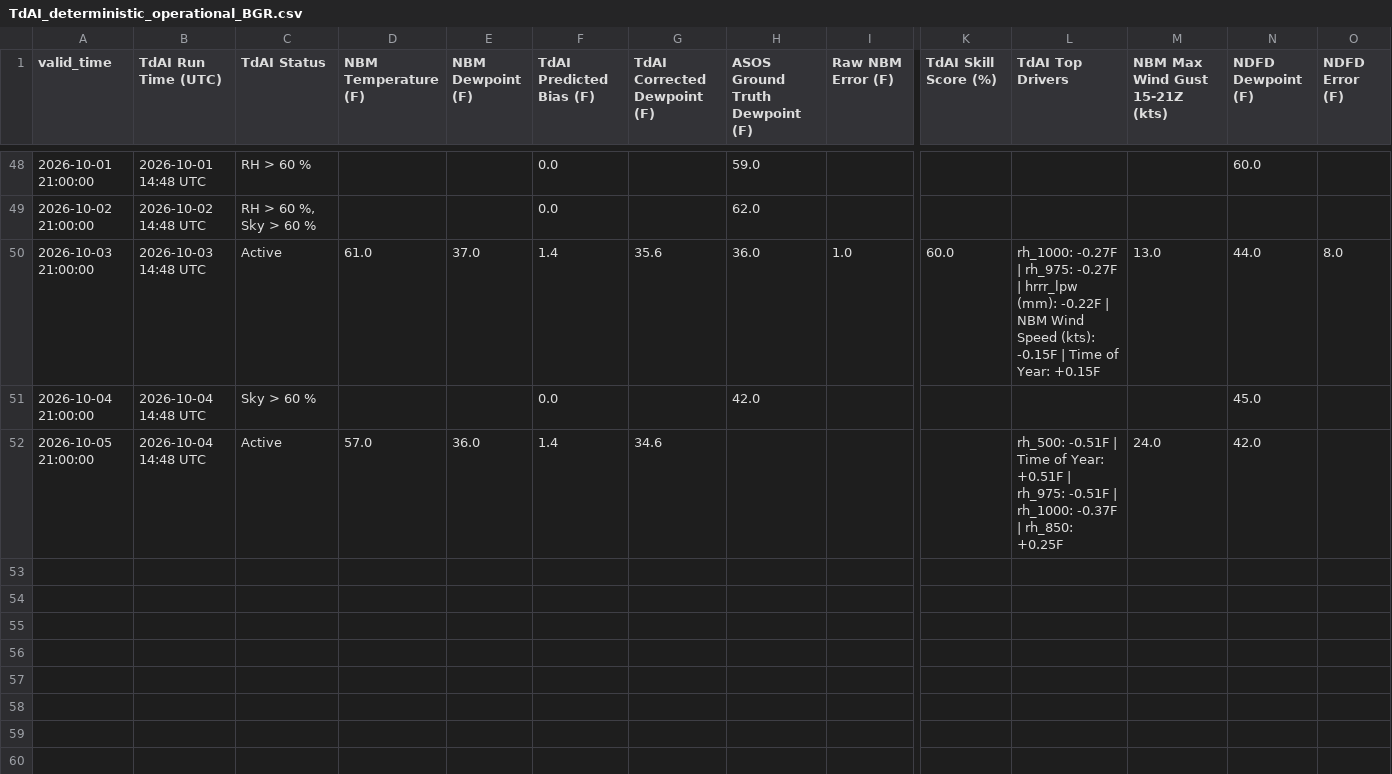
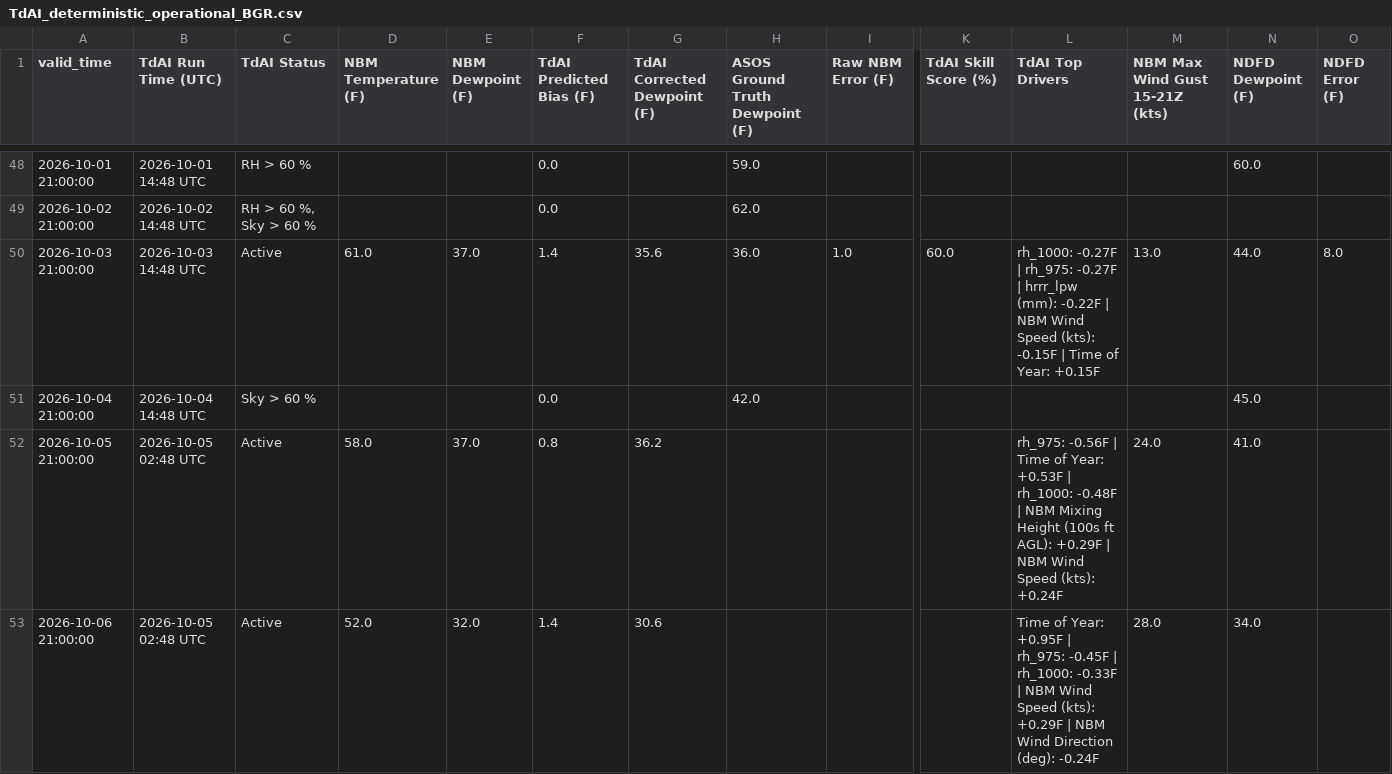
Before and after one commit to sean838432/TdAI, a CSV file: deterministic_output/TdAI_deterministic_operational_BGR.csv, drawn as a sheet; only a part is shown, gaps mark what is left out; rows hold the shown columns only; the diff names each change by its address in the sheet, - before the commit and + after, or states it on an @@ line.

```diff
--- a/deterministic_output/TdAI_deterministic_operational_BGR.csv
+++ b/deterministic_output/TdAI_deterministic_operational_BGR.csv
-B52 (TdAI Run Time (UTC)): 2026-10-04 14:48 UTC
+B52 (TdAI Run Time (UTC)): 2026-10-05 02:48 UTC
-D52 (NBM Temperature (F)): 57.0
+D52 (NBM Temperature (F)): 58.0
-E52 (NBM Dewpoint (F)): 36.0
+E52 (NBM Dewpoint (F)): 37.0
-F52 (TdAI Predicted Bias (F)): 1.4
+F52 (TdAI Predicted Bias (F)): 0.8
-G52 (TdAI Corrected Dewpoint (F)): 34.6
+G52 (TdAI Corrected Dewpoint (F)): 36.2
-L52 (TdAI Top Drivers): rh_500: -0.51F | Time of Year: +0.51F | rh_975: -0.51F | rh_1000: -0.37F | rh_850: +0.25F
+L52 (TdAI Top Drivers): rh_975: -0.56F | Time of Year: +0.53F | rh_1000: -0.48F | NBM Mixing Height (100s ft AGL): +0.29F | NBM Wind Speed (kts): +0.24F
-N52 (NDFD Dewpoint (F)): 42.0
+N52 (NDFD Dewpoint (F)): 41.0
+row 53: 2026-10-06 21:00:00 | 2026-10-05 02:48 UTC | Active | 52.0 | 32.0 | 1.4 | 30.6 |  |  |  | Time of Year: +0.95F | rh_975: -0.45F | rh_1000: -0.33F | NBM Wind Speed (kts): +0.29F | NBM Wind Direction (deg): -0.24F | 28.0 | 34.0
```
Also changed, not shown: deterministic_output/TdAI_deterministic_operational_MLT.csv, probabilistic_output/TdAI_probabilistic_operational_BGR.csv, 9 other files.
